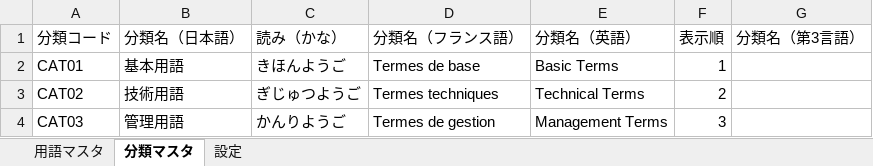
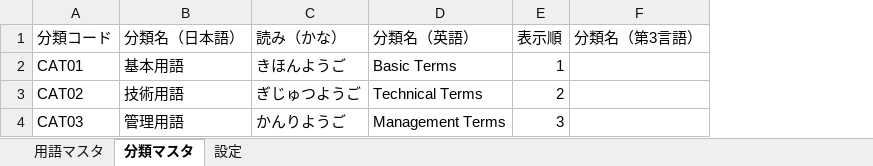
Before and after one commit to yamakoziki/HanamotoGlossary, an Excel workbook: data/glossary samp01.xlsx, sheet 分類マスタ, drawn as a sheet; values as stored, in another font and other column widths than the file's, no borders; the diff names each change by its address in the sheet, - before the commit and + after, or states it on an @@ line.

```diff
--- a/data/glossary samp01.xlsx (sheet 分類マスタ)
+++ b/data/glossary samp01.xlsx (sheet 分類マスタ)
-column D (分類名（フランス語）), rows 2-4: Termes de base | Termes techniques | Termes de gestion
```
Also changed, not shown: sheet 用語マスタ, 3 other files.
